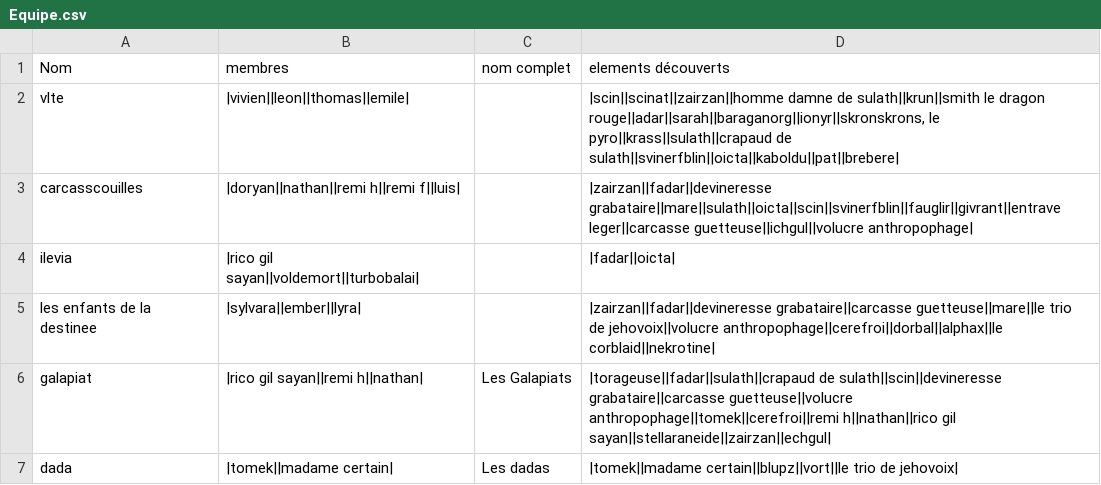
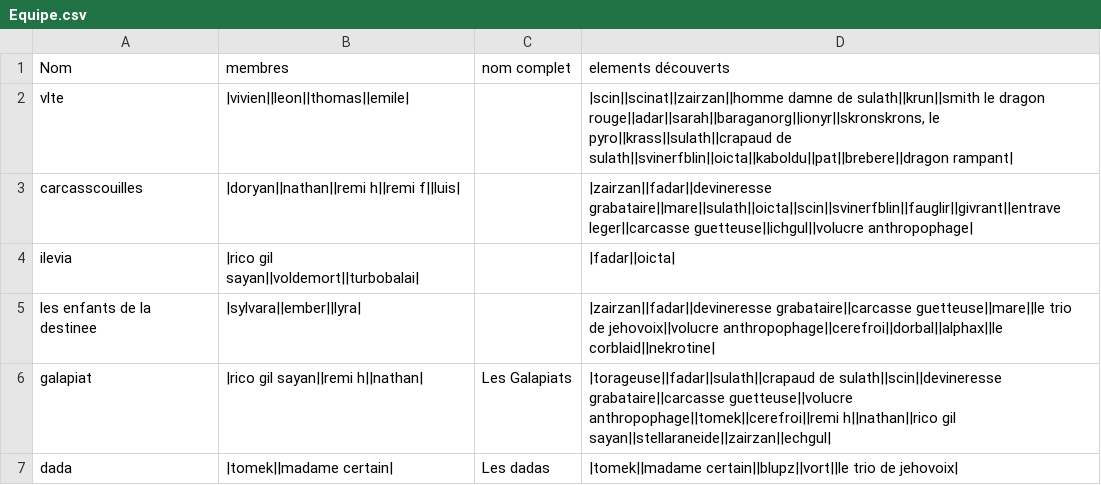
Before and after one commit to EmileLevast/DarkSoulManager, a CSV file: src/jvmMain/resources/Equipe.csv, drawn as a sheet.

Commit message:
ajout dragon rampant a une equipe ajustement cecilence et mamba noir ajout coffre de padoue

```diff
--- a/src/jvmMain/resources/Equipe.csv
+++ b/src/jvmMain/resources/Equipe.csv
@@ -1,3 +1,3 @@
 Nom;membres ;nom complet ;elements découverts
-vlte;|vivien||leon||thomas||emile|;;|scin||scinat||zairzan||homme damne de sulath||krun||smith le dragon rouge||adar||sarah||baraganorg||ionyr||skronskrons, le pyro||krass||sulath||crapaud de sulath||svinerfblin||oicta||kaboldu||pat||brebere|
+vlte;|vivien||leon||thomas||emile|;;|scin||scinat||zairzan||homme damne de sulath||krun||smith le dragon rouge||adar||sarah||baraganorg||ionyr||skronskrons, le pyro||krass||sulath||crapaud de sulath||svinerfblin||oicta||kaboldu||pat||brebere||dragon rampant|
 carcasscouilles;|doryan||nathan||remi h||remi f||luis|;;|zairzan||fadar||devineresse grabataire||mare||sulath||oicta||scin||svinerfblin||fauglir||givrant||entrave leger||carcasse guetteuse||ichgul||volucre anthropophage|
```
Also changed, not shown: src/jvmMain/resources/Monster.csv, src/jvmMain/resources/Special.csv.
